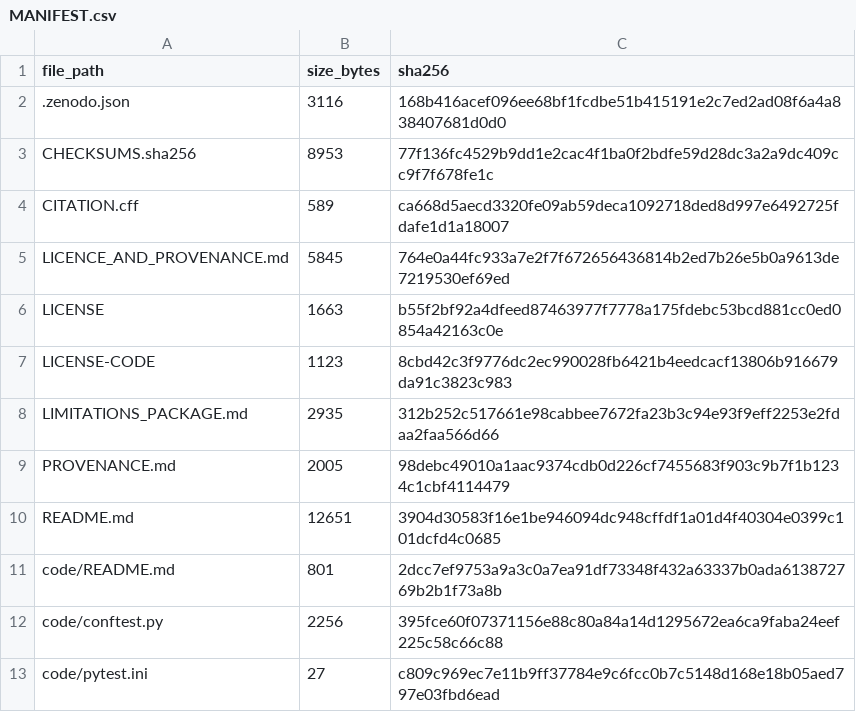
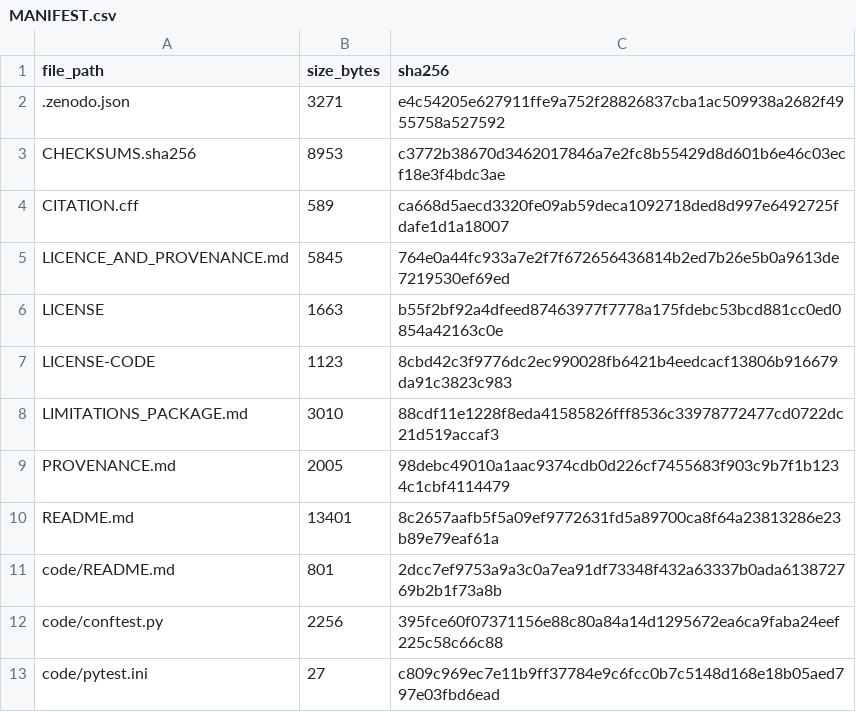
Before and after one commit to GauravJaypatre/MoTrans, a CSV file: zenodo_release/MANIFEST.csv, drawn as a sheet; only a part is shown.

```diff
--- a/zenodo_release/MANIFEST.csv
+++ b/zenodo_release/MANIFEST.csv
@@ -1,4 +1,4 @@
 file_path,size_bytes,sha256
-.zenodo.json,3116,168b416acef096ee68bf1fcdbe51b415191e2c7ed2ad08f6a4a838407681d0d0
-CHECKSUMS.sha256,8953,77f136fc4529b9dd1e2cac4f1ba0f2bdfe59d28dc3a2a9dc409cc9f7f678fe1c
+.zenodo.json,3271,e4c54205e627911ffe9a752f28826837cba1ac509938a2682f4955758a527592
+CHECKSUMS.sha256,8953,c3772b38670d3462017846a7e2fc8b55429d8d601b6e46c03ecf18e3f4bdc3ae
 CITATION.cff,589,ca668d5aecd3320fe09ab59deca1092718ded8d997e6492725fdafe1d1a18007
@@ -7,5 +7,5 @@ LICENSE,1663,b55f2bf92a4dfeed87463977f7778a175fdebc53bcd881cc0ed0854a42163c0e
 LICENSE-CODE,1123,8cbd42c3f9776dc2ec990028fb6421b4eedcacf13806b916679da91c3823c983
-LIMITATIONS_PACKAGE.md,2935,312b252c517661e98cabbee7672fa23b3c94e93f9eff2253e2fdaa2faa566d66
+LIMITATIONS_PACKAGE.md,3010,88cdf11e1228f8eda41585826fff8536c33978772477cd0722dc21d519accaf3
 PROVENANCE.md,2005,98debc49010a1aac9374cdb0d226cf7455683f903c9b7f1b1234c1cbf4114479
-README.md,12651,3904d30583f16e1be946094dc948cffdf1a01d4f40304e0399c101dcfd4c0685
+README.md,13401,8c2657aafb5f5a09ef9772631fd5a89700ca8f64a23813286e23b89e79eaf61a
 code/README.md,801,2dcc7ef9753a9a3c0a7ea91df73348f432a63337b0ada613872769b2b1f73a8b
```
Also changed, not shown: 9 other files.
